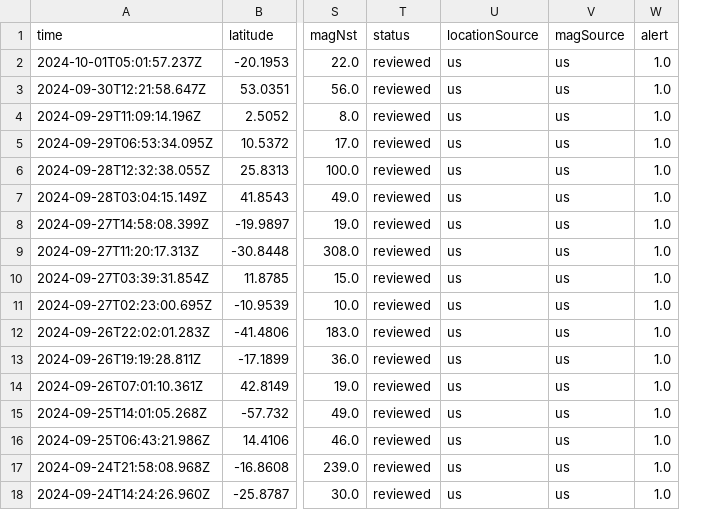
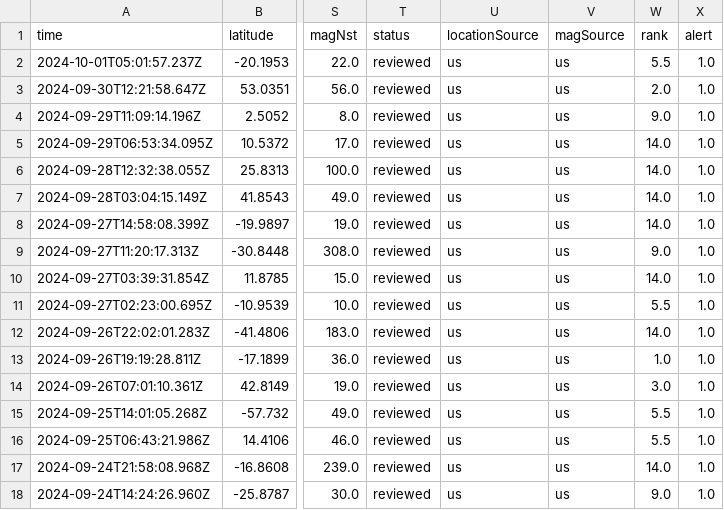
Before and after one commit to gishacks/pygis101, a CSV file: alert.csv, drawn as a sheet; only a part is shown, gaps mark what is left out; the diff names each change by its address in the sheet, - before the commit and + after, or states it on an @@ line.

```diff
--- a/alert.csv
+++ b/alert.csv
+column W (rank), rows 2-18: 5.5 | 2.0 | 9.0 | 14.0 | 14.0 | 14.0 | 14.0 | 9.0 | 14.0 | 5.5 | 14.0 | 1.0 | 3.0 | 5.5 | 5.5 | 14.0 | 9.0
```
Also changed, not shown: 7 other files.
